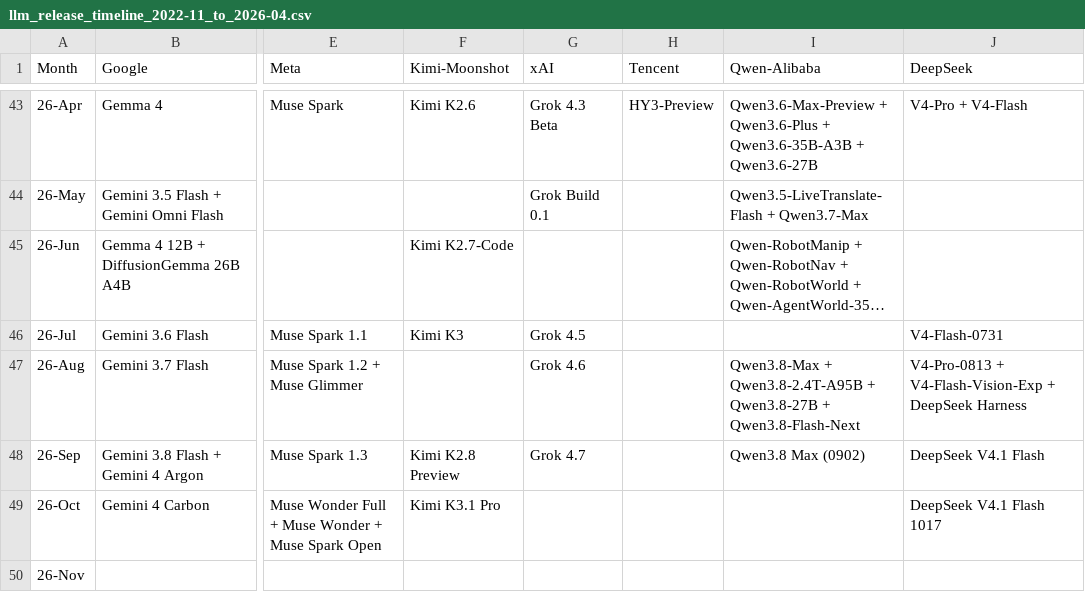
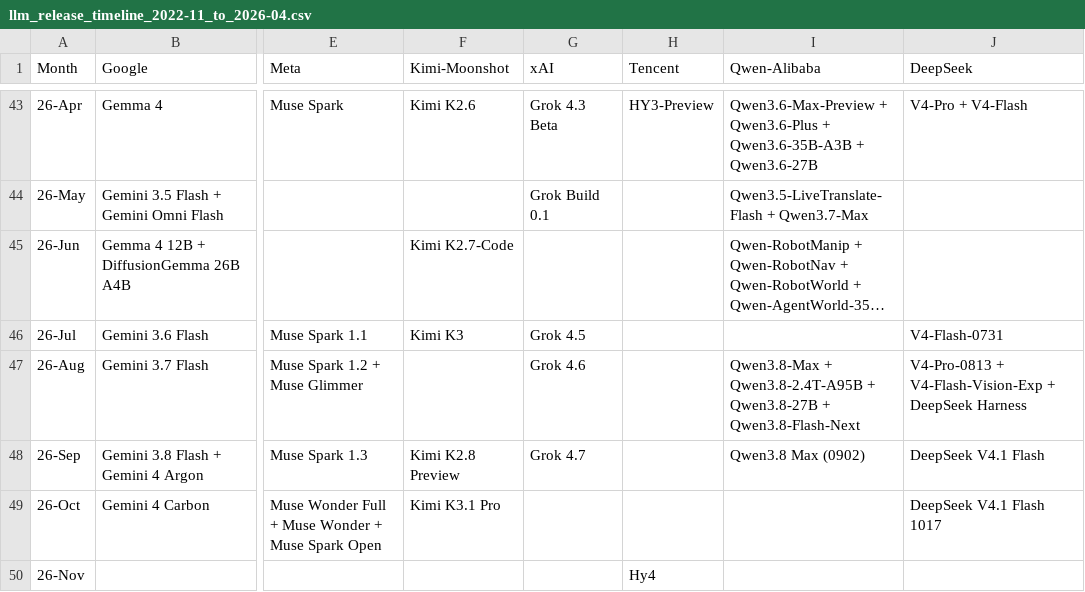
Before and after one commit to Physics-Lee/Monthly_Table_of_LLM_Releasing, a CSV file: llm_release_timeline_2022-11_to_2026-04.csv, drawn as a sheet; only a part is shown, gaps mark what is left out; long unchanged cells end in …; the diff names each change by its address in the sheet, - before the commit and + after, or states it on an @@ line.

```diff
--- a/llm_release_timeline_2022-11_to_2026-04.csv
+++ b/llm_release_timeline_2022-11_to_2026-04.csv
-H50 (Tencent): (empty)
+H50 (Tencent): Hy4
```
Also changed, not shown: 3 other files.
